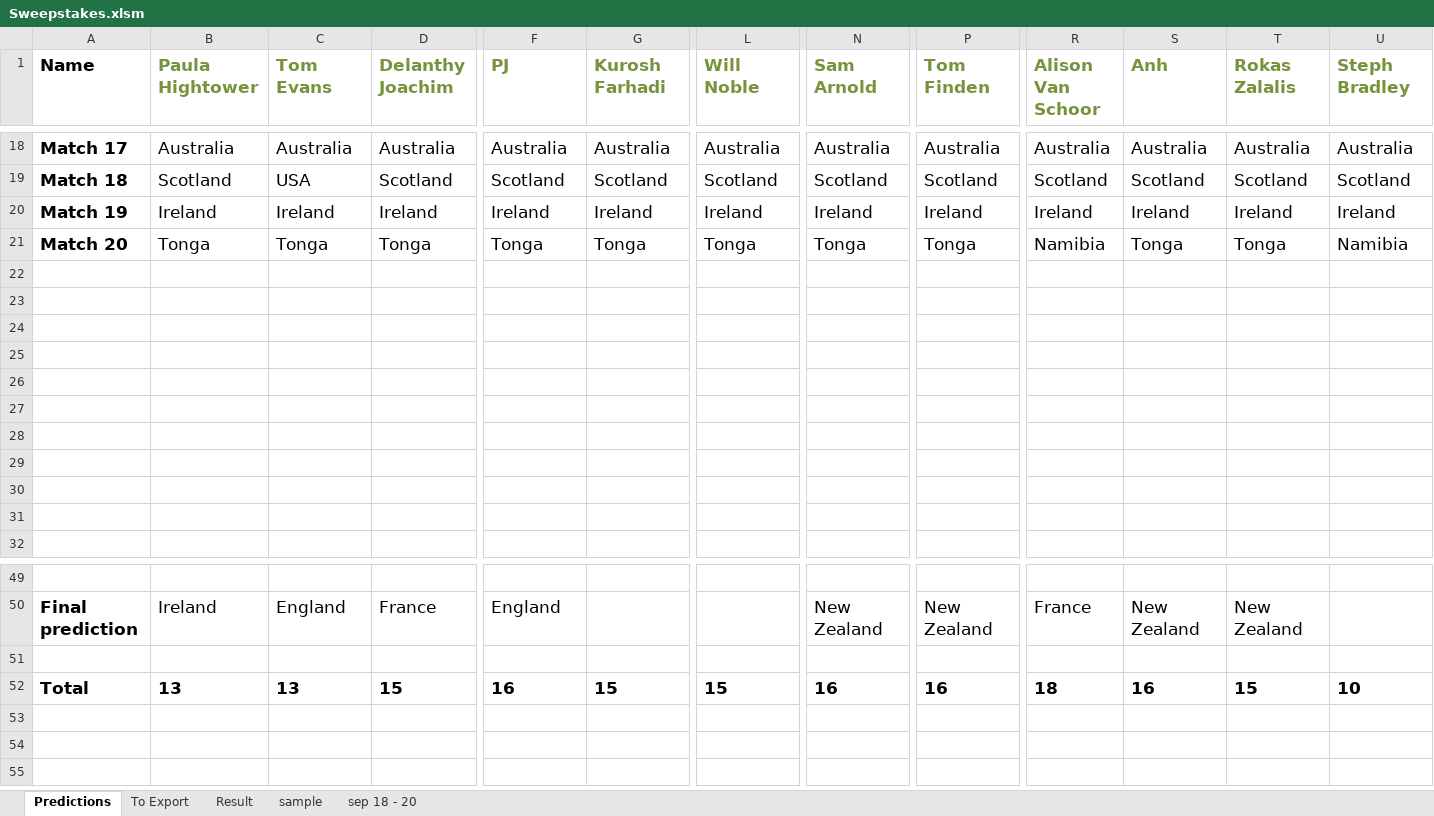
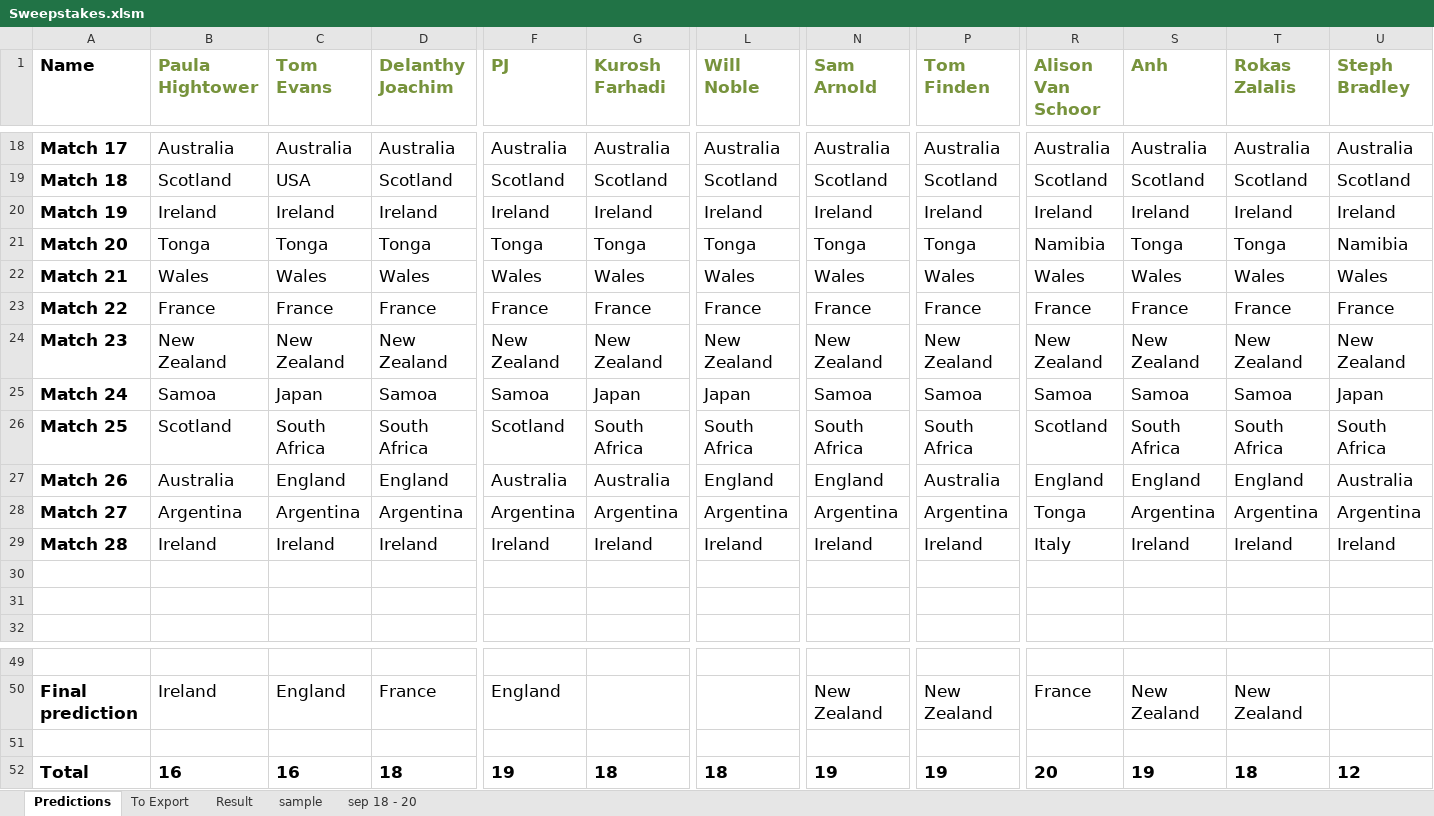
Before and after one commit to phightower-squiz/rugby, an Excel workbook: Sweepstakes.xlsm, sheet Predictions, drawn as a sheet; only a part is shown, gaps mark what is left out; values as stored, in another font and other column widths than the file's, no borders; rows hold the shown columns only; the diff covers the shown part only; the diff names each change by its address in the sheet, - before the commit and + after, or states it on an @@ line.

```diff
--- a/Sweepstakes.xlsm (sheet Predictions)
+++ b/Sweepstakes.xlsm (sheet Predictions)
-row 22: (empty)
+row 22: Match 21 | Wales | Wales | Wales | Wales | Wales | Wales | Wales | Wales | Wales | Wales | Wales | Wales
-row 23: (empty)
+row 23: Match 22 | France | France | France | France | France | France | France | France | France | France | France | France
-row 24: (empty)
+row 24: Match 23 | New Zealand | New Zealand | New Zealand | New Zealand | New Zealand | New Zealand | New Zealand | New Zealand | New Zealand | New Zealand | New Zealand | New Zealand
-row 25: (empty)
+row 25: Match 24 | Samoa | Japan | Samoa | Samoa | Japan | Japan | Samoa | Samoa | Samoa | Samoa | Samoa | Japan
-row 26: (empty)
+row 26: Match 25 | Scotland | South Africa | South Africa | Scotland | South Africa | South Africa | South Africa | South Africa | Scotland | South Africa | South Africa | South Africa
-row 27: (empty)
+row 27: Match 26 | Australia | England | England | Australia | Australia | England | England | Australia | England | England | England | Australia
-row 28: (empty)
+row 28: Match 27 | Argentina | Argentina | Argentina | Argentina | Argentina | Argentina | Argentina | Argentina | Tonga | Argentina | Argentina | Argentina
-row 29: (empty)
+row 29: Match 28 | Ireland | Ireland | Ireland | Ireland | Ireland | Ireland | Ireland | Ireland | Italy | Ireland | Ireland | Ireland
-B52 (Paula Hightower): 13
+B52 (Paula Hightower): 16
-C52 (Tom Evans): 13
+C52 (Tom Evans): 16
-D52 (Delanthy Joachim): 15
+D52 (Delanthy Joachim): 18
-F52 (PJ): 16
+F52 (PJ): 19
-G52 (Kurosh Farhadi): 15
+G52 (Kurosh Farhadi): 18
-L52 (Will Noble): 15
+L52 (Will Noble): 18
-N52 (Sam Arnold): 16
+N52 (Sam Arnold): 19
-P52 (Tom Finden): 16
+P52 (Tom Finden): 19
-R52 (Alison Van Schoor): 18
+R52 (Alison Van Schoor): 20
-S52 (Anh): 16
+S52 (Anh): 19
-T52 (Rokas Zalalis): 15
+T52 (Rokas Zalalis): 18
-U52 (Steph Bradley): 10
+U52 (Steph Bradley): 12
```
Also changed, not shown: 2 edited cells elsewhere in this sheet, sheet To Export, sheet Result, 4 other files.
